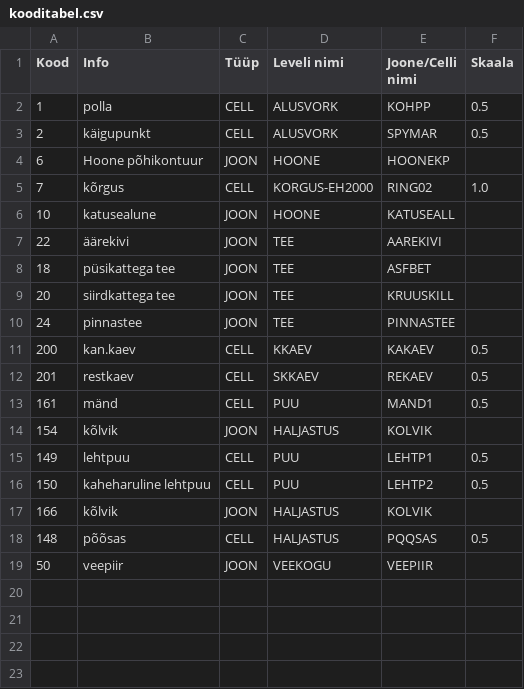
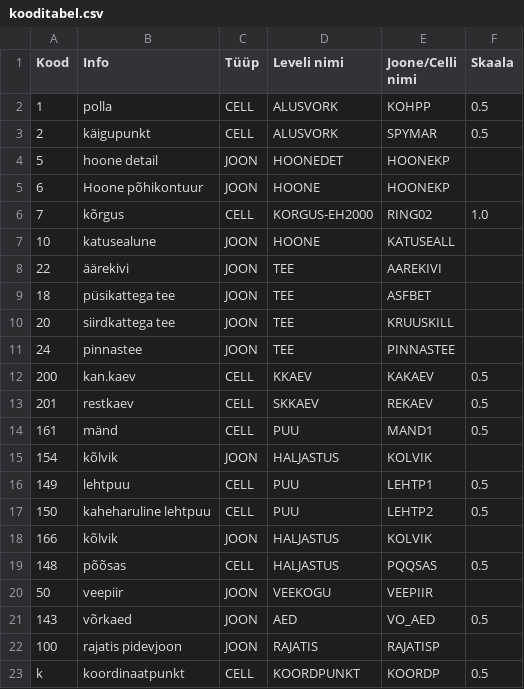
Before and after one commit to irdnaPrn/data-to-dgn, a CSV file: kooditabel.csv, drawn as a sheet; the diff names each change by its address in the sheet, - before the commit and + after, or states it on an @@ line.

```diff
--- a/kooditabel.csv
+++ b/kooditabel.csv
+row 4: 5 | hoone detail | JOON | HOONEDET | HOONEKP
+row 21: 143 | võrkaed | JOON | AED | VO_AED | 0.5
+row 22: 100 | rajatis pidevjoon | JOON | RAJATIS | RAJATISP
+row 23: k | koordinaatpunkt | CELL | KOORDPUNKT | KOORDP | 0.5
```
Also changed, not shown: andmed_test.csv, 13 other files.
